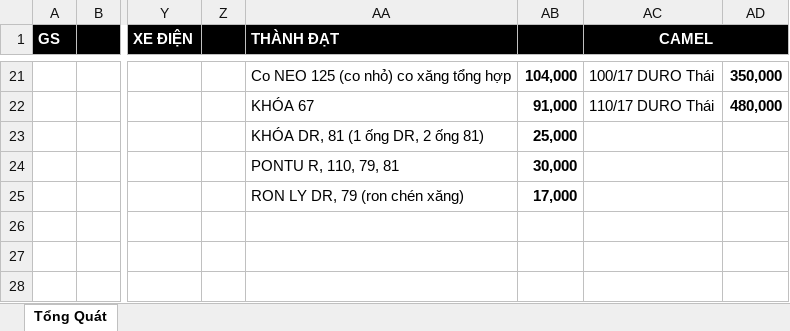
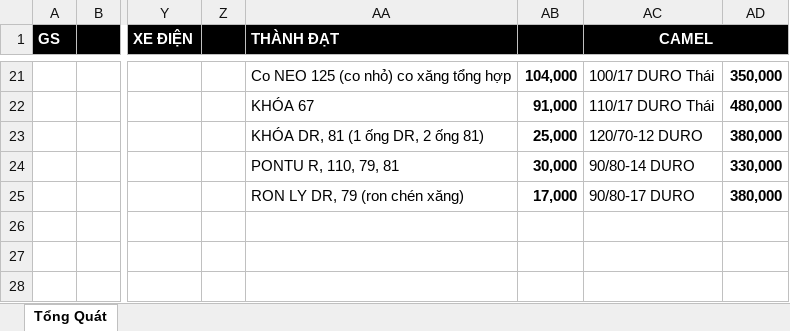
Before and after one commit to qtran6/mtms, an Excel workbook: app/data/BangGia.xlsx, sheet Tổng Quát, drawn as a sheet; only a part is shown, gaps mark what is left out; values as stored, in another font and other column widths than the file's, no borders; the diff names each change by its address in the sheet, - before the commit and + after, or states it on an @@ line.

```diff
--- a/app/data/BangGia.xlsx (sheet Tổng Quát)
+++ b/app/data/BangGia.xlsx (sheet Tổng Quát)
-AC23 (CAMEL): (empty)
+AC23 (CAMEL): 120/70-12 DURO
-AD23: (empty)
+AD23: 380,000
-AC24 (CAMEL): (empty)
+AC24 (CAMEL): 90/80-14 DURO
-AD24: (empty)
+AD24: 330,000
-AC25 (CAMEL): (empty)
+AC25 (CAMEL): 90/80-17 DURO
-AD25: (empty)
+AD25: 380,000
```
Also changed, not shown: 10 other files.
